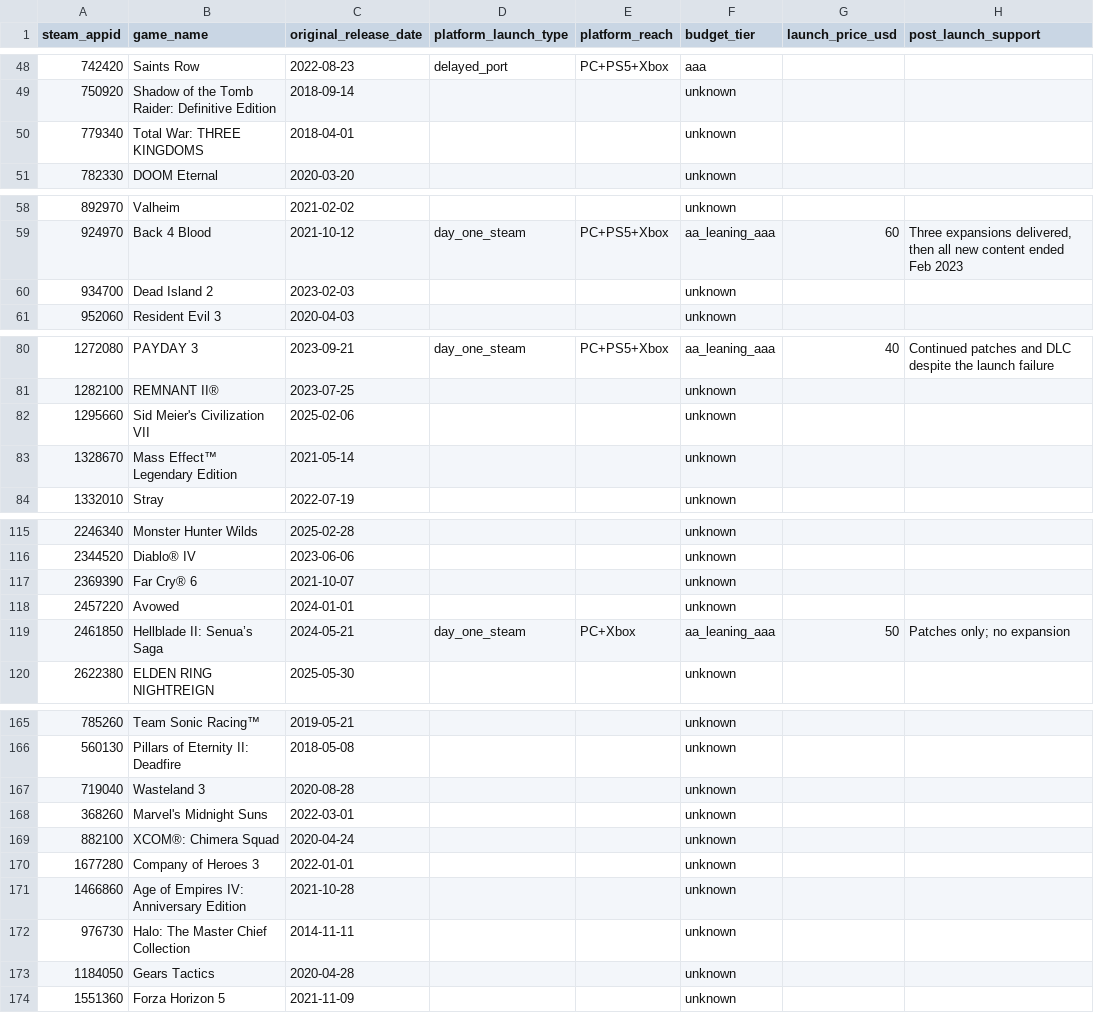
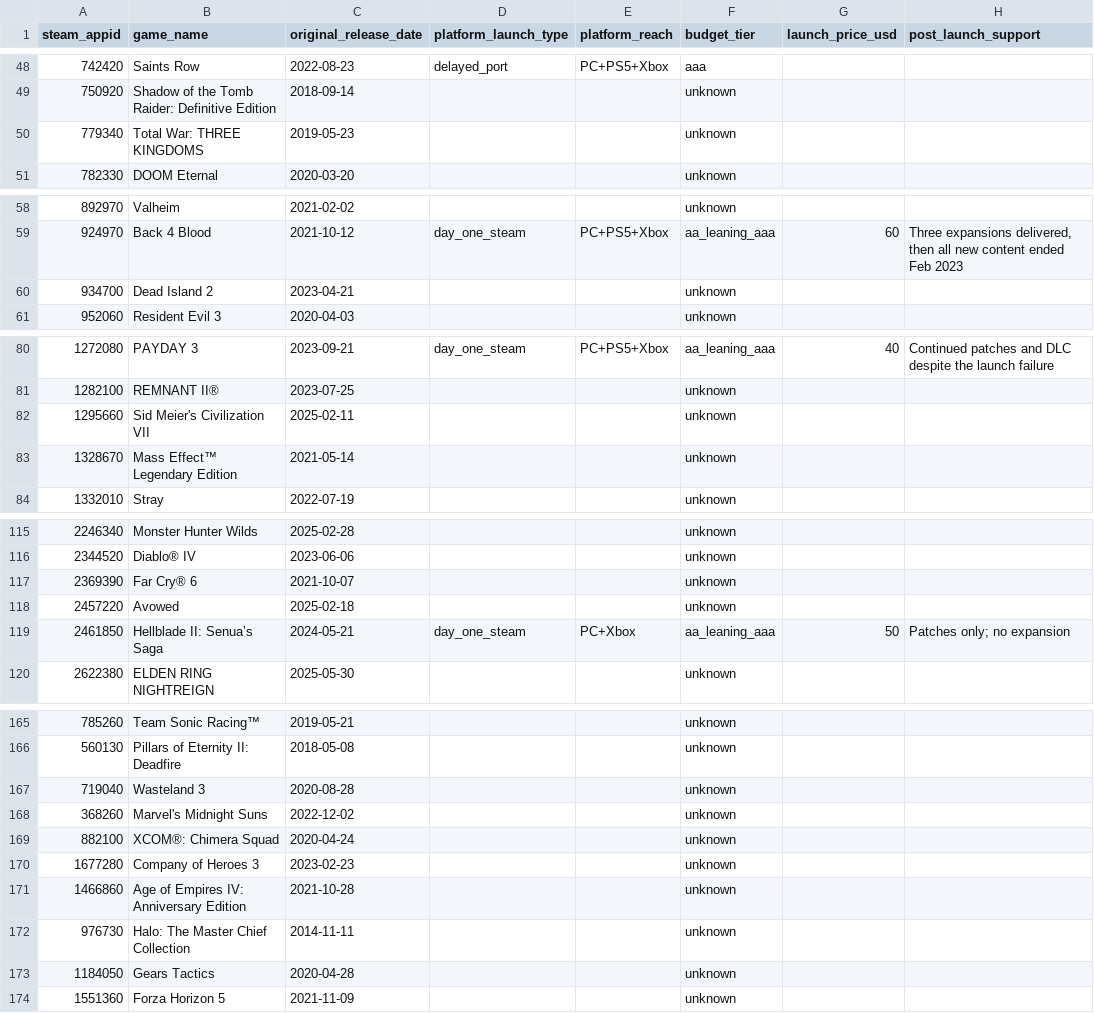
Before and after one commit to trannam97/aaa-launch-predictor, a CSV file: data/historical_releases.csv, drawn as a sheet; only a part is shown, gaps mark what is left out; the diff covers the shown part only; the diff names each change by its address in the sheet, - before the commit and + after, or states it on an @@ line.

```diff
--- a/data/historical_releases.csv
+++ b/data/historical_releases.csv
-C50 (original_release_date): 2018-04-01
+C50 (original_release_date): 2019-05-23
-C60 (original_release_date): 2023-02-03
+C60 (original_release_date): 2023-04-21
-C82 (original_release_date): 2025-02-06
+C82 (original_release_date): 2025-02-11
-C118 (original_release_date): 2024-01-01
+C118 (original_release_date): 2025-02-18
-C168 (original_release_date): 2022-03-01
+C168 (original_release_date): 2022-12-02
-C170 (original_release_date): 2022-01-01
+C170 (original_release_date): 2023-02-23
```
Also changed, not shown: 13 edited cells elsewhere in this file, 4 other files.
